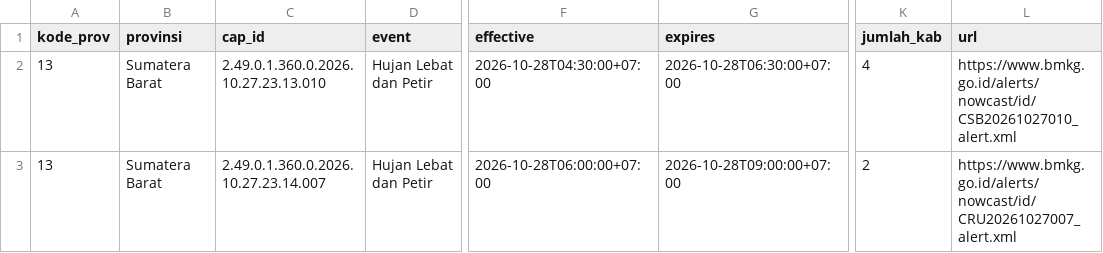
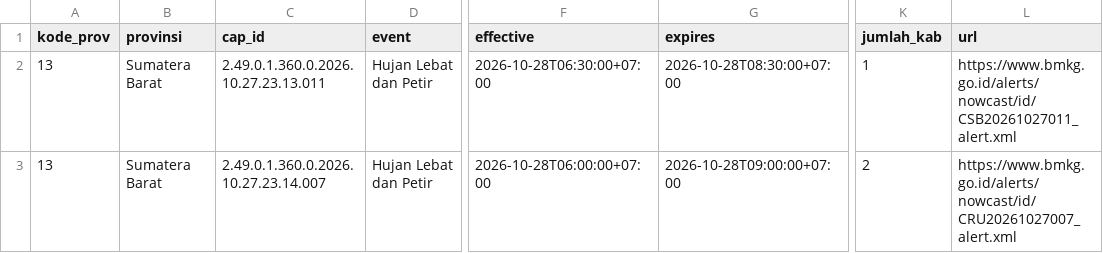
Before and after one commit to pantau-bencana/karhutla-dashboard, a CSV file: data/live/bmkg-cap-prov.csv, drawn as a sheet; only a part is shown, gaps mark what is left out; the diff covers the shown part only; the diff names each change by its address in the sheet, - before the commit and + after, or states it on an @@ line.

```diff
--- a/data/live/bmkg-cap-prov.csv
+++ b/data/live/bmkg-cap-prov.csv
-C2 (cap_id): 2.49.0.1.360.0.2026.10.27.23.13.010
+C2 (cap_id): 2.49.0.1.360.0.2026.10.27.23.13.011
-F2 (effective): 2026-10-28T04:30:00+07:00
+F2 (effective): 2026-10-28T06:30:00+07:00
-G2 (expires): 2026-10-28T06:30:00+07:00
+G2 (expires): 2026-10-28T08:30:00+07:00
-K2 (jumlah_kab): 4
+K2 (jumlah_kab): 1
-L2 (url): https://www.bmkg.go.id/alerts/nowcast/id/CSB20261027010_alert.xml
+L2 (url): https://www.bmkg.go.id/alerts/nowcast/id/CSB20261027011_alert.xml
```
Also changed, not shown: 3 removed rows elsewhere in this file, 5 other files.
